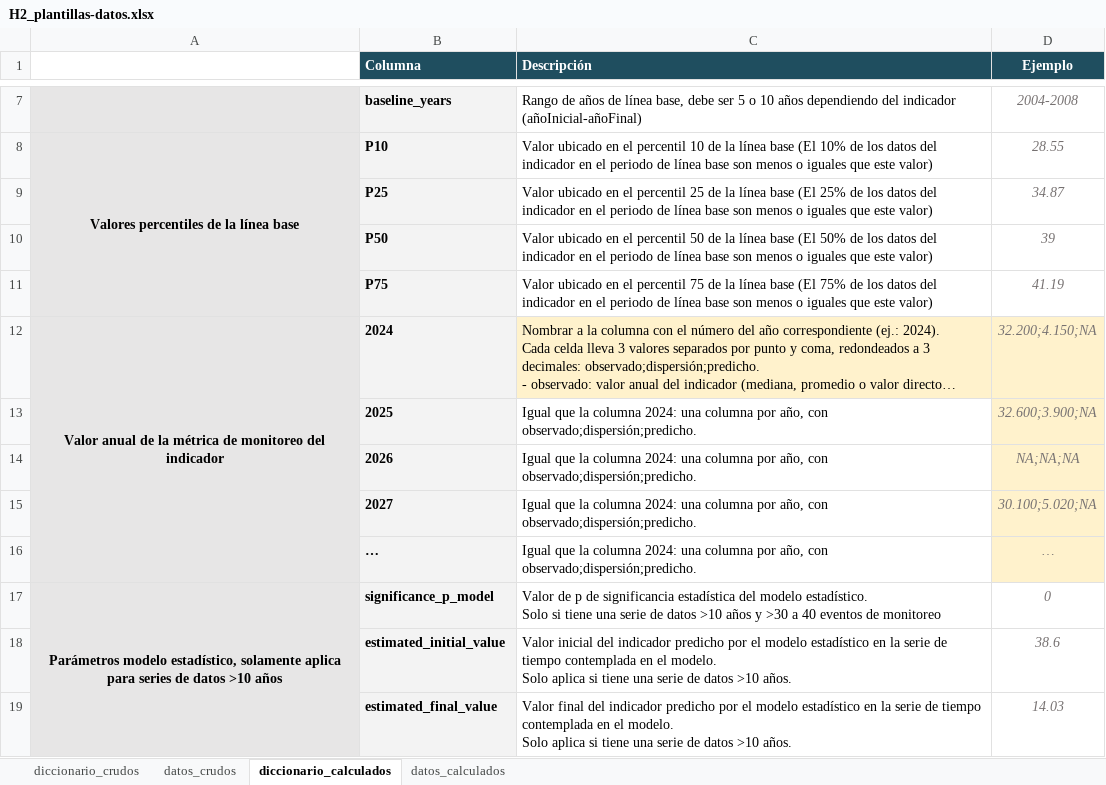
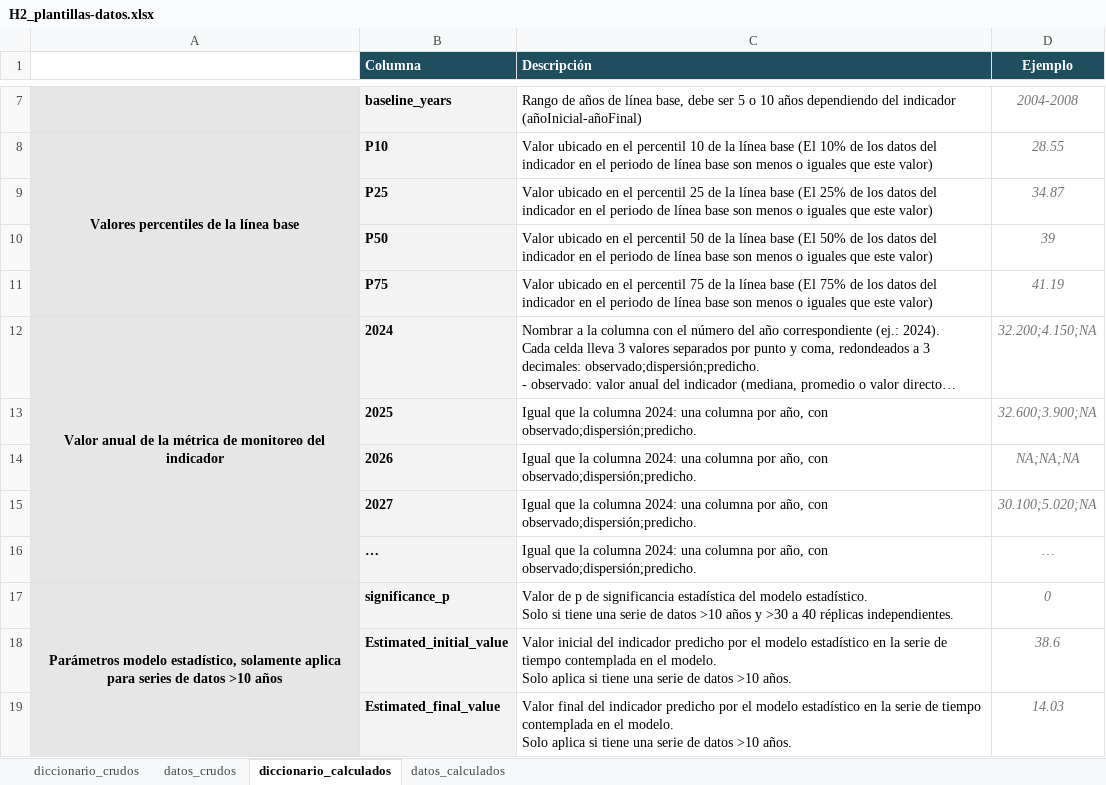
Before and after one commit to datamanagement-mgrmr/pet-proveedores-datos, an Excel workbook: descargas/H2_plantillas-datos.xlsx, sheet diccionario_calculados, drawn as a sheet; only a part is shown, gaps mark what is left out; long unchanged cells end in …; values as stored, in another font and other column widths than the file's, no borders; the diff covers the shown part only; the diff names each change by its address in the sheet, - before the commit and + after, or states it on an @@ line.

```diff
--- a/descargas/H2_plantillas-datos.xlsx (sheet diccionario_calculados)
+++ b/descargas/H2_plantillas-datos.xlsx (sheet diccionario_calculados)
-C12:D12 fill: #FFF2CC
+C12:D12 fill: none
-D13:D16 fill: #FFF2CC
+D13:D16 fill: none
-B17 (Columna): significance_p_model
+B17 (Columna): significance_p
-C17 (Descripción): …a 40 eventos de monitoreo
+C17 (Descripción): …a 40 réplicas independientes.
-B18 (Columna): estimated_initial_value
+B18 (Columna): Estimated_initial_value
-B19 (Columna): estimated_final_value
+B19 (Columna): Estimated_final_value
```
Also changed, not shown: 2 added rows, 1 removed row, 7 edited cells and cell formats elsewhere in this sheet, sheet datos_calculados, sheet diccionario_crudos, descargas/H4_catalogo-vocabulario.xlsx, docs/descargas/H2_plantillas-datos.xlsx, 2 other files.
